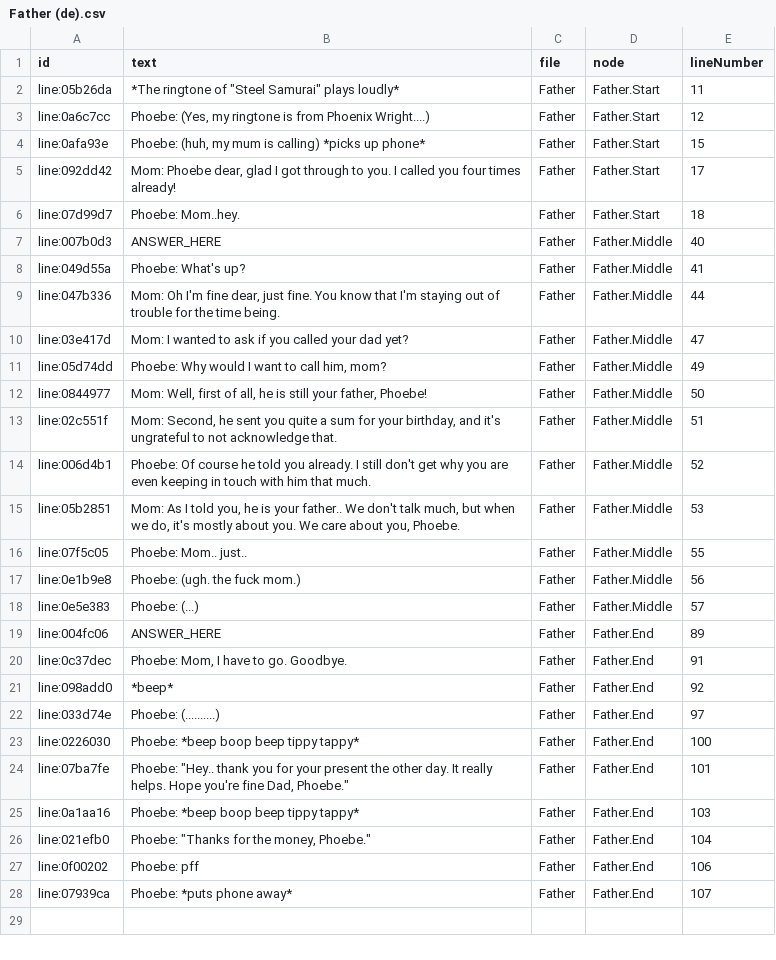
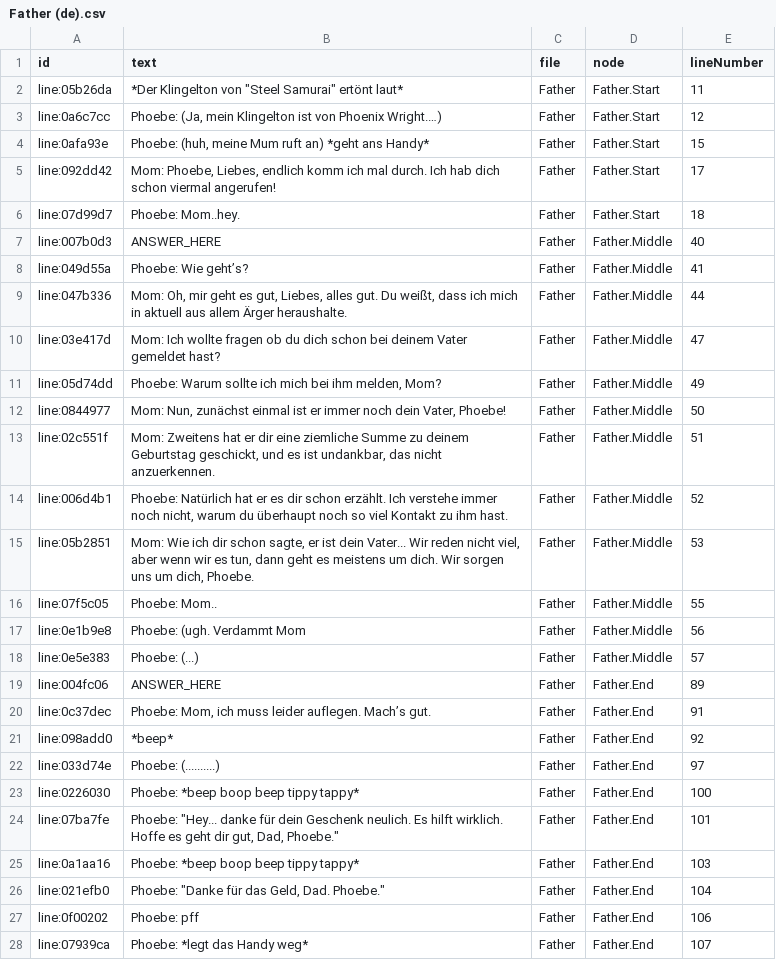
Before and after one commit to hollowspecter/trainofthoughts-ggj21, a CSV file: Assets/_Project/Dialogues/Father (de).csv, drawn as a sheet; the diff names each change by its address in the sheet, - before the commit and + after, or states it on an @@ line.

```diff
--- a/Assets/_Project/Dialogues/Father (de).csv
+++ b/Assets/_Project/Dialogues/Father (de).csv
-B2 (text): *The ringtone of "Steel Samurai" plays loudly*
+B2 (text): *Der Klingelton von "Steel Samurai" ertönt laut*
-B3 (text): Phoebe: (Yes, my ringtone is from Phoenix Wright....)
+B3 (text): Phoebe: (Ja, mein Klingelton ist von Phoenix Wright.…)
-B4 (text): Phoebe: (huh, my mum is calling) *picks up phone*
+B4 (text): Phoebe: (huh, meine Mum ruft an) *geht ans Handy*
-B5 (text): Mom: Phoebe dear, glad I got through to you. I called you four times already!
+B5 (text): Mom: Phoebe, Liebes, endlich komm ich mal durch. Ich hab dich schon viermal angerufen!
-B8 (text): Phoebe: What's up?
+B8 (text): Phoebe: Wie geht’s?
-B9 (text): Mom: Oh I'm fine dear, just fine. You know that I'm staying out of trouble for the time being.
+B9 (text): Mom: Oh, mir geht es gut, Liebes, alles gut. Du weißt, dass ich mich in aktuell aus allem Ärger heraushalte.
-B10 (text): Mom: I wanted to ask if you called your dad yet?
+B10 (text): Mom: Ich wollte fragen ob du dich schon bei deinem Vater gemeldet hast?
-B11 (text): Phoebe: Why would I want to call him, mom?
+B11 (text): Phoebe: Warum sollte ich mich bei ihm melden, Mom?
-B12 (text): Mom: Well, first of all, he is still your father, Phoebe!
+B12 (text): Mom: Nun, zunächst einmal ist er immer noch dein Vater, Phoebe!
-B13 (text): Mom: Second, he sent you quite a sum for your birthday, and it's ungrateful to not acknowledge that.
+B13 (text): Mom: Zweitens hat er dir eine ziemliche Summe zu deinem Geburtstag geschickt, und es ist undankbar, das nicht anzuerkennen.
-B14 (text): Phoebe: Of course he told you already. I still don't get why you are even keeping in touch with him that much.
+B14 (text): Phoebe: Natürlich hat er es dir schon erzählt. Ich verstehe immer noch nicht, warum du überhaupt noch so viel Kontakt zu ihm hast.
-B15 (text): Mom: As I told you, he is your father.. We don't talk much, but when we do, it's mostly about you. We care about you, Phoebe.
+B15 (text): Mom: Wie ich dir schon sagte, er ist dein Vater... Wir reden nicht viel, aber wenn wir es tun, dann geht es meistens um dich. Wir sorgen uns um dich, Phoebe.
-B16 (text): Phoebe: Mom.. just..
+B16 (text): Phoebe: Mom..
-B17 (text): Phoebe: (ugh. the fuck mom.)
+B17 (text): Phoebe: (ugh. Verdammt Mom
-B20 (text): Phoebe: Mom, I have to go. Goodbye.
+B20 (text): Phoebe: Mom, ich muss leider auflegen. Mach’s gut.
-B24 (text): Phoebe: "Hey.. thank you for your present the other day. It really helps. Hope you're fine Dad, Phoebe."
+B24 (text): Phoebe: "Hey... danke für dein Geschenk neulich. Es hilft wirklich. Hoffe es geht dir gut, Dad, Phoebe."
-B26 (text): Phoebe: "Thanks for the money, Phoebe."
+B26 (text): Phoebe: "Danke für das Geld, Dad. Phoebe."
-B28 (text): Phoebe: *puts phone away*
+B28 (text): Phoebe: *legt das Handy weg*
```
Also changed, not shown: Assets/_Project/Dialogues/Break (de).csv.
